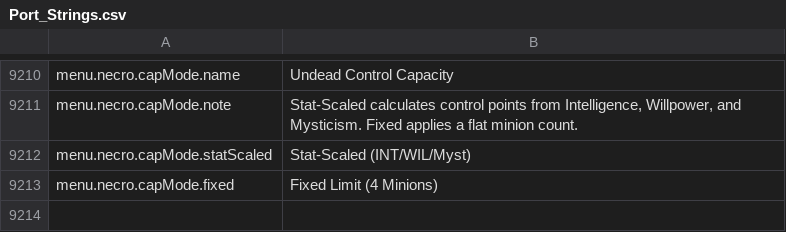
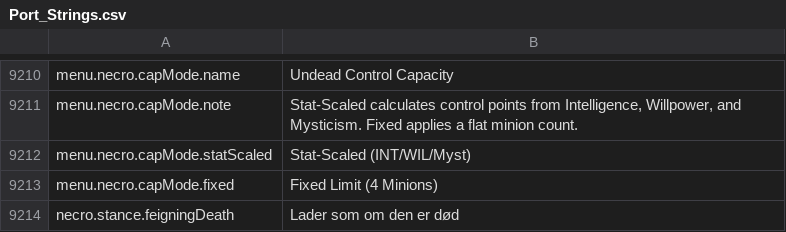
Before and after one commit to Chuz13/daggerfall-forever, a CSV file: locales/da/Port_Strings.csv, drawn as a sheet; only a part is shown, gaps mark what is left out; the diff names each change by its address in the sheet, - before the commit and + after, or states it on an @@ line.

```diff
--- a/locales/da/Port_Strings.csv
+++ b/locales/da/Port_Strings.csv
+row 9214: necro.stance.feigningDeath | Lader som om den er død
```
Also changed, not shown: locales/bg/Port_Strings.csv, locales/el/Port_Strings.csv, 28 other files.
